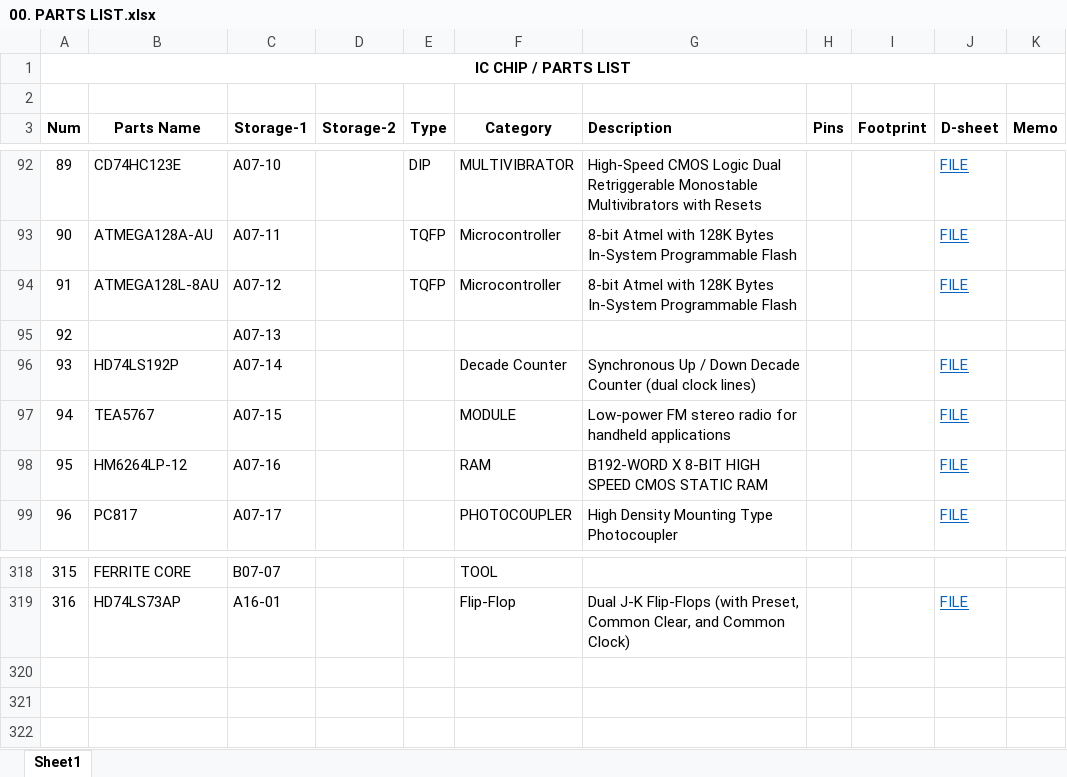
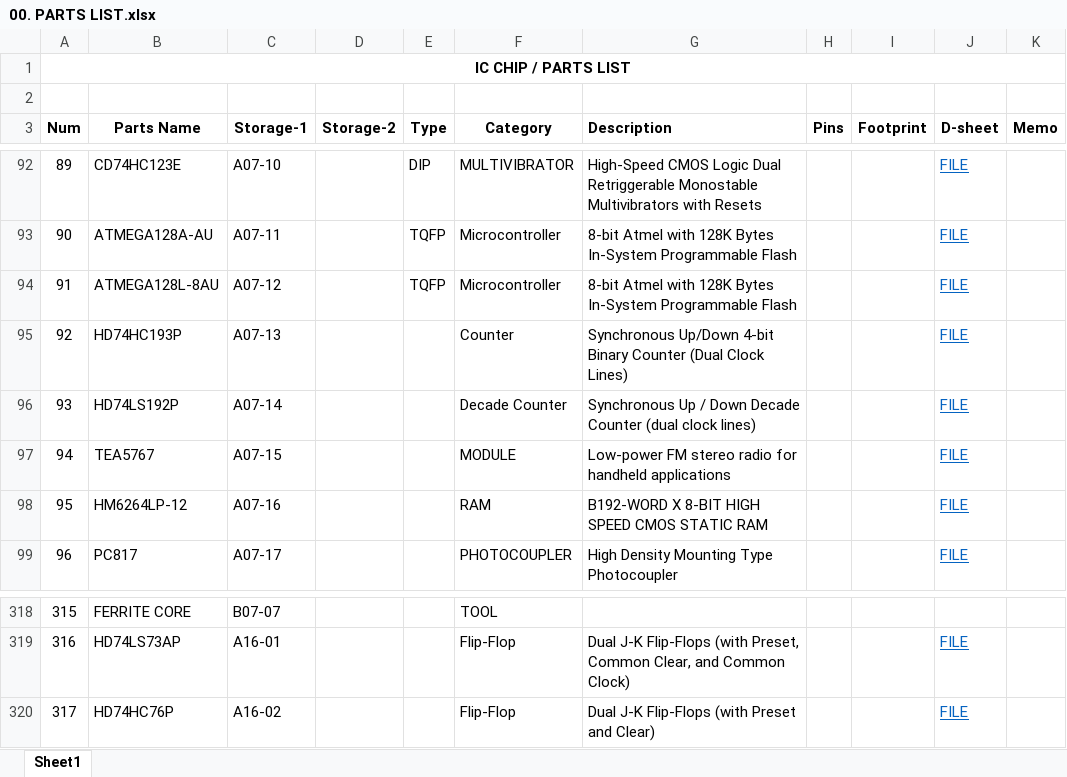
Before and after one commit to uki0327/datasheets, an Excel workbook: 00. PARTS LIST.xlsx, sheet Sheet1, drawn as a sheet; only a part is shown, gaps mark what is left out; values as stored, in another font and other column widths than the file's, no borders; removed rows and columns are numbered as before the commit, all else as after; the diff names each change by its address in the sheet, - before the commit and + after, or states it on an @@ line.

```diff
--- a/00. PARTS LIST.xlsx (sheet Sheet1)
+++ b/00. PARTS LIST.xlsx (sheet Sheet1)
-row 95: 92 |  | A07-13
+row 95: 92 | HD74HC193P | A07-13 |  |  | Counter | Synchronous Up/Down 4-bit Binary Counter (Dual Clock Lines) |  |  | FILE
+row 320: 317 | HD74HC76P | A16-02 |  |  | Flip-Flop | Dual J-K Flip-Flops (with Preset and Clear) |  |  | FILE
```
Also changed, not shown: 2 other files.
